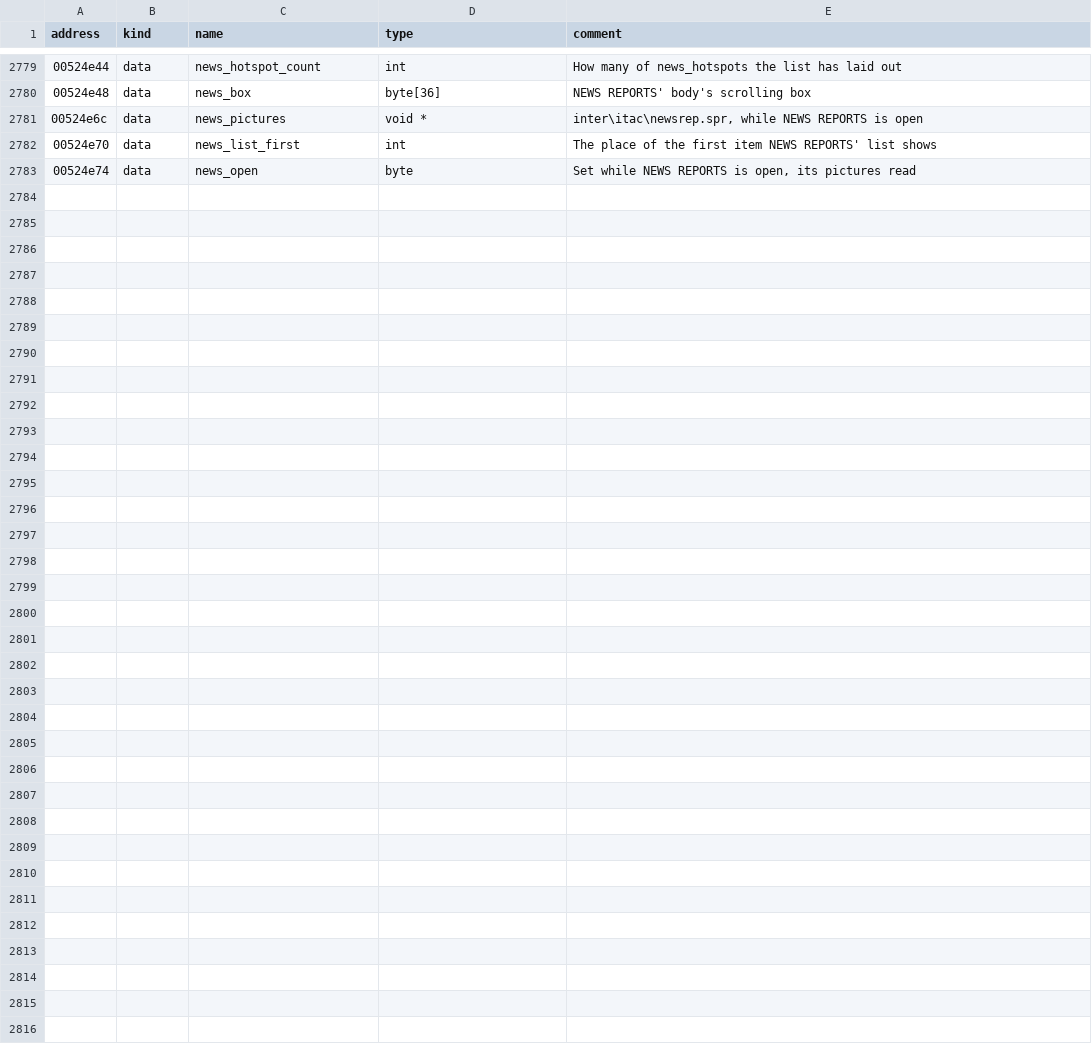
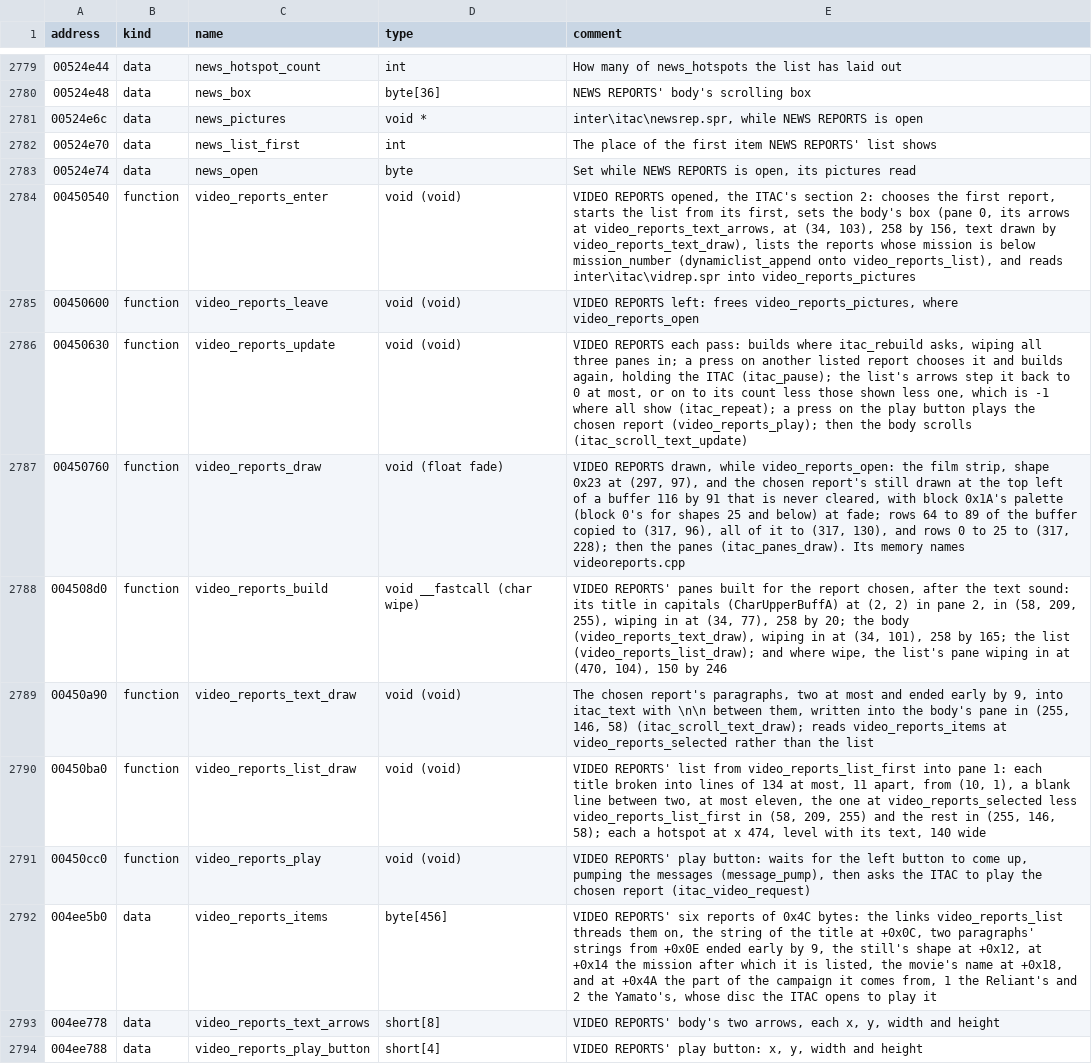
Before and after one commit to OpenReliant/openreliant, a TSV file: ghidra/names/LANCER.EXE.tsv, drawn as a sheet; only a part is shown, gaps mark what is left out; the diff covers the shown part only; the diff names each change by its address in the sheet, - before the commit and + after, or states it on an @@ line.

Commit message:
feat: the ITAC's VIDEO REPORTS
The ITAC's third section showed its picture with nothing on it. It now lists the
war's video reports from the missions flown, with each one's title, paragraphs
and still in a film strip, and its play button plays the report's movie from its
disc's archive. The ITAC opens the rooms' disc again as it closes, as the
original does, since a report may have opened the other one.

The original's drawing names videoreports.cpp, so the section lives under
game/videoreports/. The radio's reports in videoreports.zig come from another
file; #810 moves them out.

NEWS REPORTS and VIDEO REPORTS now share the list of titles, the body's
paragraphs, the capitals and the more marker's test, and the rebuild flag is one
for the whole ITAC, as in the original.

Closes #462

```diff
--- a/ghidra/names/LANCER.EXE.tsv
+++ b/ghidra/names/LANCER.EXE.tsv
+row 2784: 00450540 | function | video_reports_enter | void (void) | VIDEO REPORTS opened, the ITAC's section 2: chooses the first report, starts the list from its first, sets the body's box (pane 0, its arrows at video_reports_text_arrows, at (34, 103), 258 by 156, text drawn by video_reports_text_draw), lists the reports whose mission is below mission_number (dynamiclist_append onto video_reports_list), and reads inter\itac\vidrep.spr into video_reports_pictures
+row 2785: 00450600 | function | video_reports_leave | void (void) | VIDEO REPORTS left: frees video_reports_pictures, where video_reports_open
+row 2786: 00450630 | function | video_reports_update | void (void) | VIDEO REPORTS each pass: builds where itac_rebuild asks, wiping all three panes in; a press on another listed report chooses it and builds again, holding the ITAC (itac_pause); the list's arrows step it back to 0 at most, or on to its count less those shown less one, which is -1 where all show (itac_repeat); a press on the play button plays the chosen report (video_reports_play); then the body scrolls (itac_scroll_text_update)
+row 2787: 00450760 | function | video_reports_draw | void (float fade) | VIDEO REPORTS drawn, while video_reports_open: the film strip, shape 0x23 at (297, 97), and the chosen report's still drawn at the top left of a buffer 116 by 91 that is never cleared, with block 0x1A's palette (block 0's for shapes 25 and below) at fade; rows 64 to 89 of the buffer copied to (317, 96), all of it to (317, 130), and rows 0 to 25 to (317, 228); then the panes (itac_panes_draw). Its memory names videoreports.cpp
+row 2788: 004508d0 | function | video_reports_build | void __fastcall (char wipe) | VIDEO REPORTS' panes built for the report chosen, after the text sound: its title in capitals (CharUpperBuffA) at (2, 2) in pane 2, in (58, 209, 255), wiping in at (34, 77), 258 by 20; the body (video_reports_text_draw), wiping in at (34, 101), 258 by 165; the list (video_reports_list_draw); and where wipe, the list's pane wiping in at (470, 104), 150 by 246
+row 2789: 00450a90 | function | video_reports_text_draw | void (void) | The chosen report's paragraphs, two at most and ended early by 9, into itac_text with \n\n between them, written into the body's pane in (255, 146, 58) (itac_scroll_text_draw); reads video_reports_items at video_reports_selected rather than the list
+row 2790: 00450ba0 | function | video_reports_list_draw | void (void) | VIDEO REPORTS' list from video_reports_list_first into pane 1: each title broken into lines of 134 at most, 11 apart, from (10, 1), a blank line between two, at most eleven, the one at video_reports_selected less video_reports_list_first in (58, 209, 255) and the rest in (255, 146, 58); each a hotspot at x 474, level with its text, 140 wide
+row 2791: 00450cc0 | function | video_reports_play | void (void) | VIDEO REPORTS' play button: waits for the left button to come up, pumping the messages (message_pump), then asks the ITAC to play the chosen report (itac_video_request)
+row 2792: 004ee5b0 | data | video_reports_items | byte[456] | VIDEO REPORTS' six reports of 0x4C bytes: the links video_reports_list threads them on, the string of the title at +0x0C, two paragraphs' strings from +0x0E ended early by 9, the still's shape at +0x12, at +0x14 the mission after which it is listed, the movie's name at +0x18, and at +0x4A the part of the campaign it comes from, 1 the Reliant's and 2 the Yamato's, whose disc the ITAC opens to play it
+row 2793: 004ee778 | data | video_reports_text_arrows | short[8] | VIDEO REPORTS' body's two arrows, each x, y, width and height
+row 2794: 004ee788 | data | video_reports_play_button | short[4] | VIDEO REPORTS' play button: x, y, width and height
```
Also changed, not shown: 10 added rows and 2 edited cells elsewhere in this file, 16 other files.
